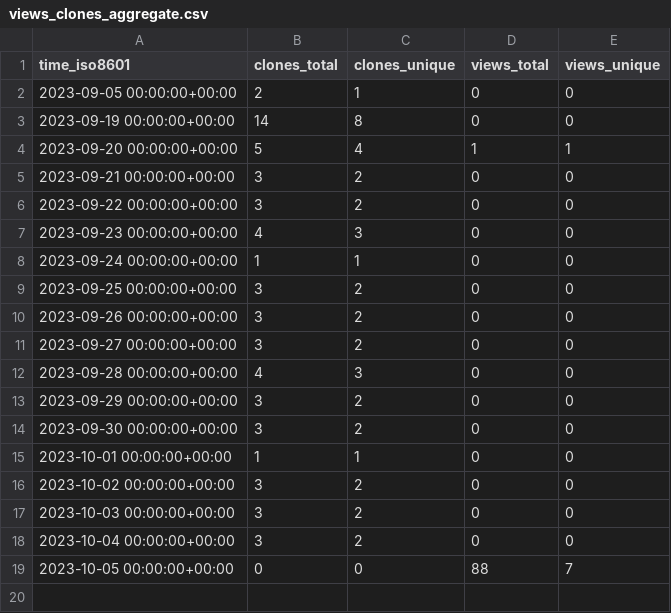
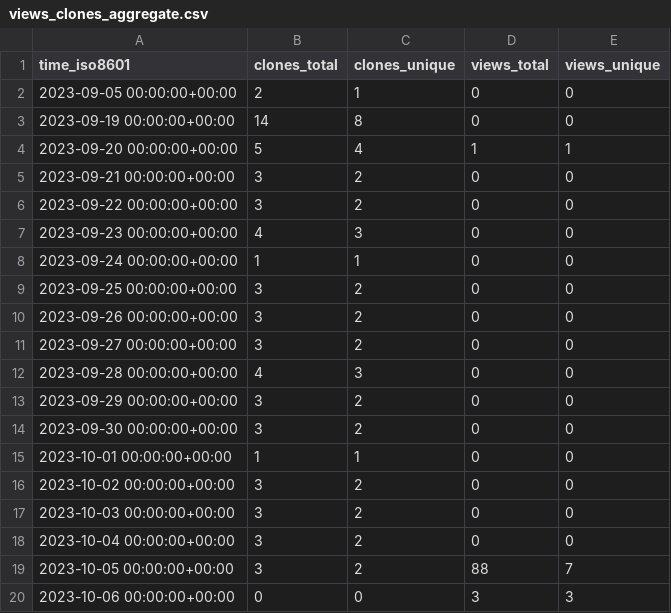
Before and after one commit to BCI-NET/happyFeat, a CSV file: Inria-NERV/happyFeat/ghrs-data/views_clones_aggregate.csv, drawn as a sheet.

```diff
--- a/Inria-NERV/happyFeat/ghrs-data/views_clones_aggregate.csv
+++ b/Inria-NERV/happyFeat/ghrs-data/views_clones_aggregate.csv
@@ -18,2 +18,3 @@ time_iso8601,clones_total,clones_unique,views_total,views_unique
 2023-10-04 00:00:00+00:00,3,2,0,0
-2023-10-05 00:00:00+00:00,0,0,88,7
+2023-10-05 00:00:00+00:00,3,2,88,7
+2023-10-06 00:00:00+00:00,0,0,3,3
```
Also changed, not shown: 1 other file.
